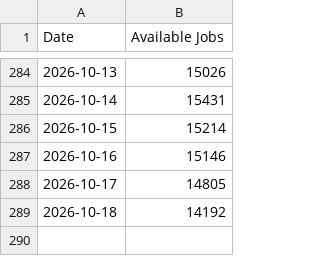
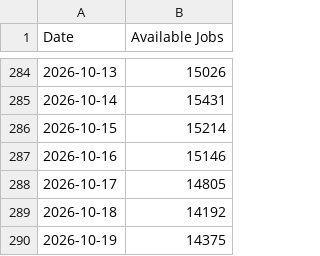
Before and after one commit to Eddyedutz/ejobs-scraper, a CSV file: ejobs_data.csv, drawn as a sheet; only a part is shown, gaps mark what is left out.

Commit message:
Updated job stats: Mon Oct 19 15:14:54 UTC 2026

```diff
--- a/ejobs_data.csv
+++ b/ejobs_data.csv
@@ -289 +289,2 @@ Date,Available Jobs
 2026-10-18,14192
+2026-10-19,14375
```
